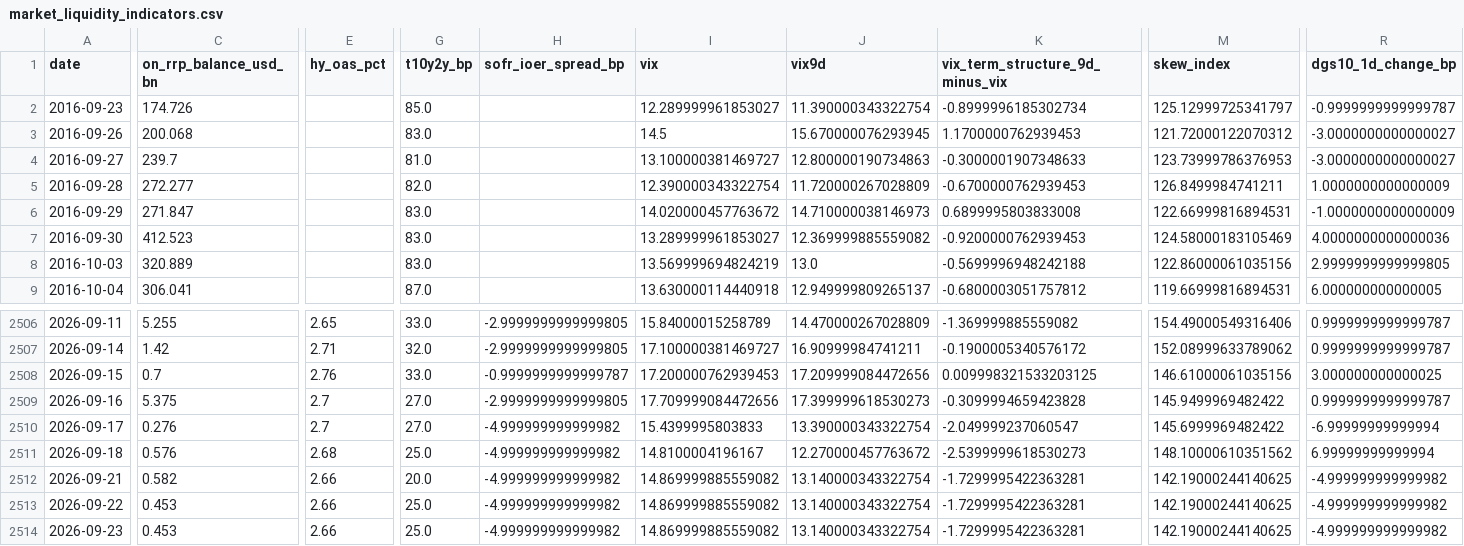
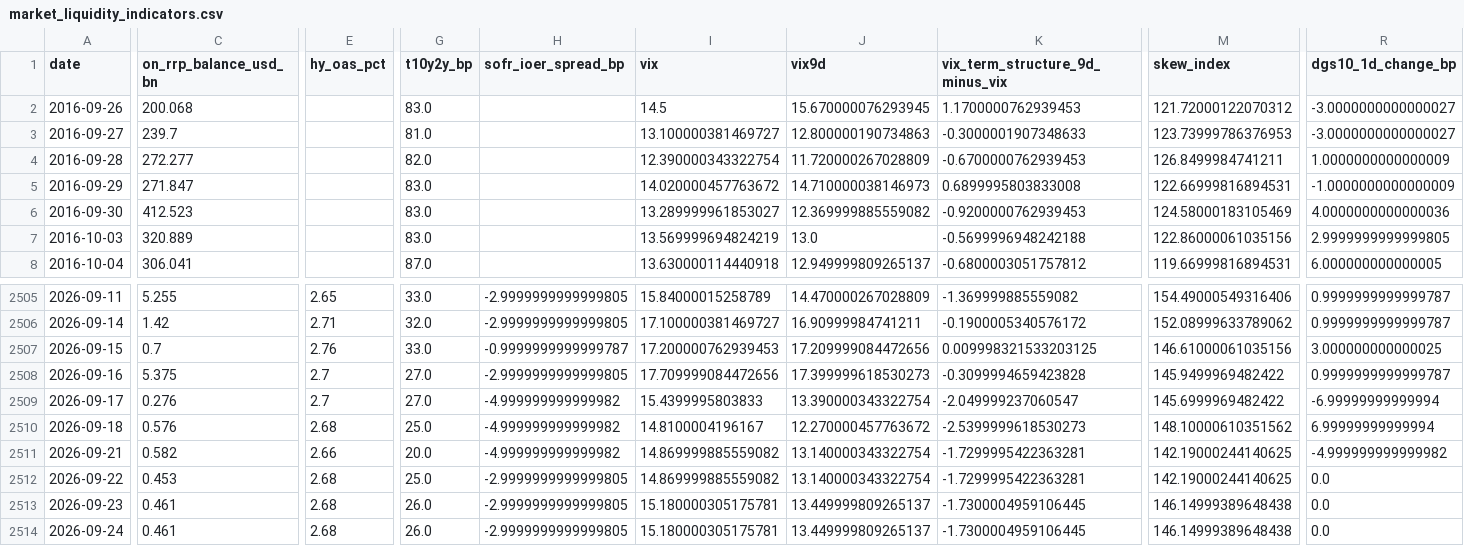
Before and after one commit to weiting1226/weiting1226.github.io, a CSV file: market-liquidity-monitor/data/market_liquidity_indicators.csv, drawn as a sheet; only a part is shown, gaps mark what is left out; removed rows and columns are numbered as before the commit, all else as after; rows hold the shown columns only; the diff covers the shown part only; the diff names each change by its address in the sheet, - before the commit and + after, or states it on an @@ line.

```diff
--- a/market-liquidity-monitor/data/market_liquidity_indicators.csv
+++ b/market-liquidity-monitor/data/market_liquidity_indicators.csv
-row 2: 2016-09-23 | 174.726 |  | 85.0 |  | 12.289999961853027 | 11.390000343322754 | -0.8999996185302734 | 125.12999725341797 | -0.9999999999999787
-E2512:E2513 (hy_oas_pct): 2.66
+E2512:E2513 (hy_oas_pct): 2.68
-H2512:H2513 (sofr_ioer_spread_bp): -4.999999999999982
+H2512:H2513 (sofr_ioer_spread_bp): -2.9999999999999805
-R2512:R2513 (dgs10_1d_change_bp): -4.999999999999982
+R2512:R2513 (dgs10_1d_change_bp): 0.0
-C2513 (on_rrp_balance_usd_bn): 0.453
+C2513 (on_rrp_balance_usd_bn): 0.461
-G2513 (t10y2y_bp): 25.0
+G2513 (t10y2y_bp): 26.0
-I2513 (vix): 14.869999885559082
+I2513 (vix): 15.180000305175781
-J2513 (vix9d): 13.140000343322754
+J2513 (vix9d): 13.449999809265137
-K2513 (vix_term_structure_9d_minus_vix): -1.7299995422363281
+K2513 (vix_term_structure_9d_minus_vix): -1.7300004959106445
-M2513 (skew_index): 142.19000244140625
+M2513 (skew_index): 146.14999389648438
+row 2514: 2026-09-24 | 0.461 | 2.68 | 26.0 | -2.9999999999999805 | 15.180000305175781 | 13.449999809265137 | -1.7300004959106445 | 146.14999389648438 | 0.0
```
Also changed, not shown: 5 edited cells elsewhere in this file, market-liquidity-monitor/data/raw/dxy_fred_broad.csv, market-liquidity-monitor/data/raw/dxy_yahoo.csv, 16 other files.
